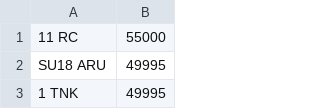
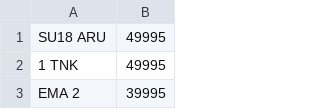
Before and after one commit to martinsumner/simplyreg, a CSV file: csv/DRIVEIN_PLUSVAT_300.csv, drawn as a sheet; only a part is shown; the shorter side is filled out with more unchanged rows.

```diff
--- a/csv/DRIVEIN_PLUSVAT_300.csv
+++ b/csv/DRIVEIN_PLUSVAT_300.csv
@@ -1,2 +1 @@
-11 RC,55000
 SU18 ARU,49995
```
Also changed, not shown: csv/EMARK_PLUSVAT_380.csv, csv/MYCOMMS_NOVAT_0.csv.
